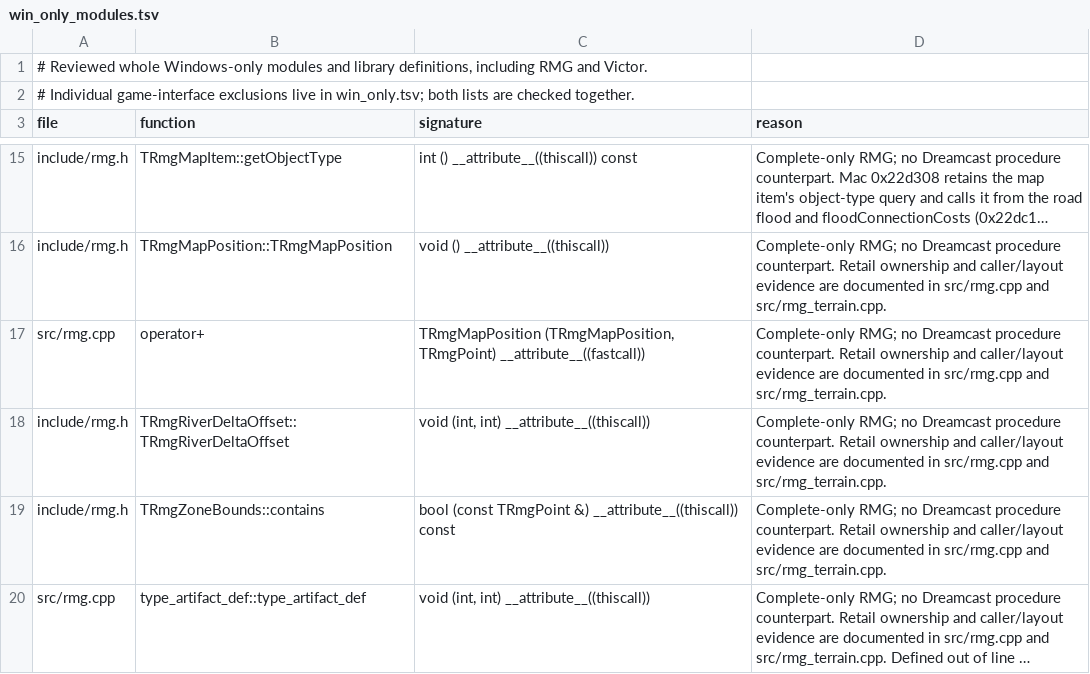
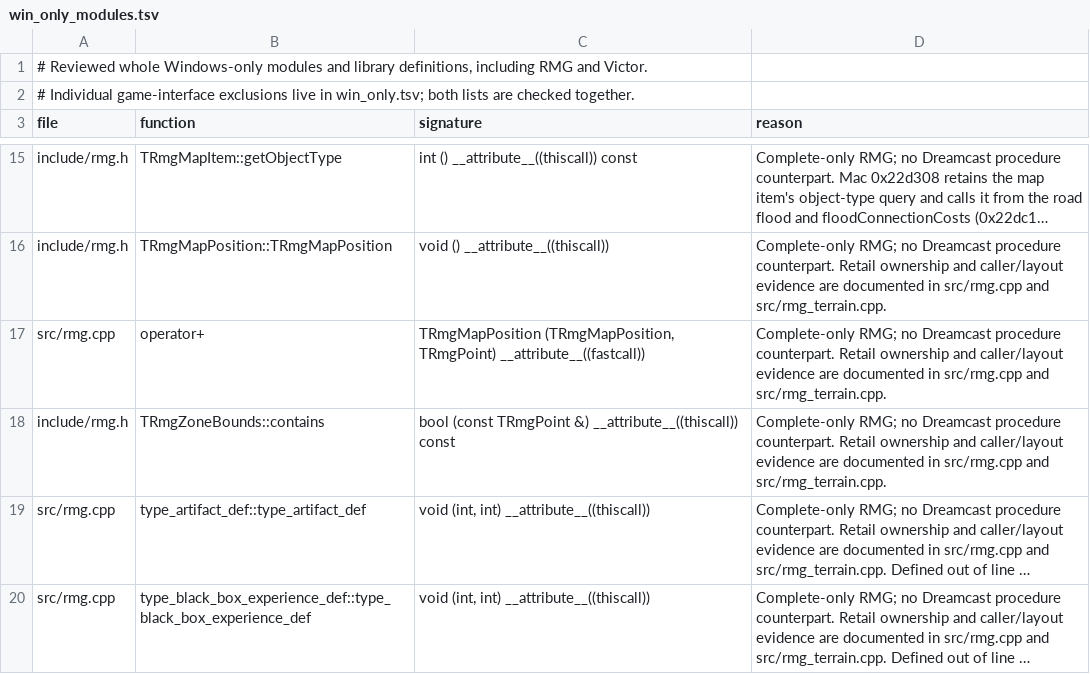
Before and after one commit to philipmendocino/homm3-decomp, a TSV file: config/source/win_only_modules.tsv, drawn as a sheet; only a part is shown, gaps mark what is left out; the shorter side is filled out with more unchanged rows; long unchanged cells end in …; the diff names each change by its address in the sheet, - before the commit and + after, or states it on an @@ line.

```diff
--- a/config/source/win_only_modules.tsv
+++ b/config/source/win_only_modules.tsv
-row 18: include/rmg.h | TRmgRiverDeltaOffset::TRmgRiverDeltaOffset | void (int, int) __attribute__((thiscall)) | Complete-only RMG; no Dreamcast procedure counterpart. Retail ownership and caller/layout evidence are documented in src/rmg.cpp and src/rmg_terrain.cpp.
```
